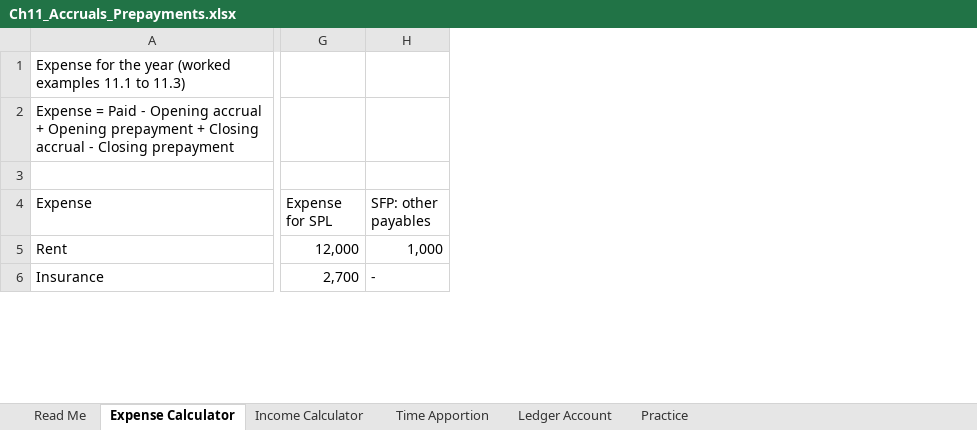
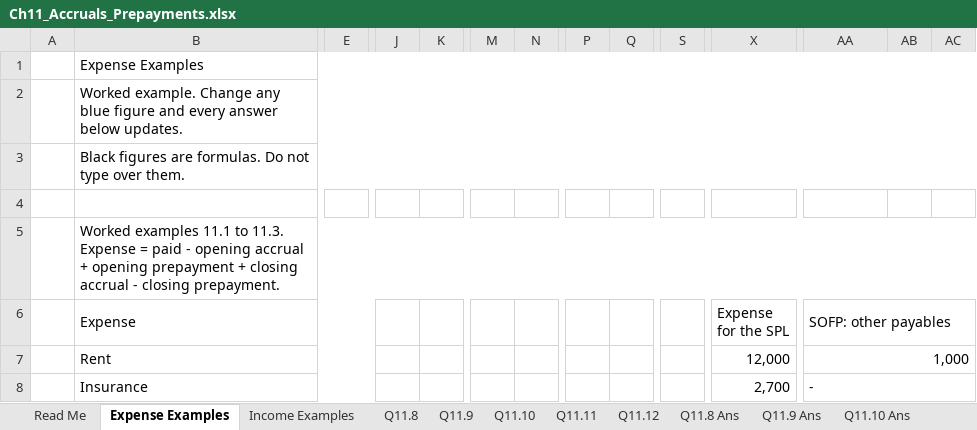
Before and after one commit to lrdrandomplayz/accounting, an Excel workbook: excel/Ch11_Accruals_Prepayments.xlsx, sheet Expense Examples, drawn as a sheet; only a part is shown, gaps mark what is left out; values as stored, in another font and other column widths than the file's, no cell formats; conditional formats not drawn; addresses are those after the commit; rows hold the shown columns only; the diff covers the shown part only; the diff names each change by its address in the sheet, - before the commit and + after, or states it on an @@ line.

```diff
--- a/excel/Ch11_Accruals_Prepayments.xlsx (sheet Expense Examples)
+++ b/excel/Ch11_Accruals_Prepayments.xlsx (sheet Expense Examples)
-sheet tab: Expense Calculator
+sheet tab: Expense Examples
-sheet tab: Income Calculator
+sheet tab: Income Examples
-sheet tab: Time Apportion
+sheet tab: Q11.8
-sheet tab: Ledger Account
+sheet tab: Q11.9
-sheet tab: Practice
+sheet tab: Q11.10
+sheet tab: Q11.11
+sheet tab: Q11.12
+sheet tab: Q11.8 Ans
+sheet tab: Q11.9 Ans
+sheet tab: Q11.10 Ans
+column A, empty
+column E, empty
+column J, empty
+column K, empty
+column M, empty
+column N, empty
+column P, empty
+column Q, empty
+column S, empty
+column AB, empty
+column AC, empty
-B1 (Expense): Expense for the year (worked examples 11.1 to 11.3)
+B1 (Expense): Expense Examples
+B1:AD1 merged
-B2 (Expense): Expense = Paid - Opening accrual + Opening prepayment + Closing accrual - Closing prepayment
+B2 (Expense): Worked example. Change any blue figure and every answer below updates.
+B2:AD2 merged
+row 3:  | Black figures are formulas. Do not type over them.
+row 5:  | Worked examples 11.1 to 11.3. Expense = paid - opening accrual + opening prepayment + closing accrual - closing prepayment.
+B6:H6 merged
-X6: Expense for SPL
+X6: Expense for the SPL
+X6:Z6 merged
-AA6: SFP: other payables
+AA6: SOFP: other payables
+AA6:AC6 merged
+B7:H7 merged
+X7:Z7 merged
+AA7:AC7 merged
+B8:H8 merged
+X8:Z8 merged
+AA8:AC8 merged
```
Also changed, not shown: 26 added rows, 1 removed row, 10 added columns, 3 edited cells and merged cells elsewhere in this sheet, sheet Income Examples, sheet Q11.9, sheet Q11.10, sheet Read Me, sheet Q11.8, other sheet tabs, cell formats, formulas that keep their value, excel/Ch08_Irrecoverable_Debts.xlsx, excel/Ch10_Depreciation.xlsx, 21 other files.
